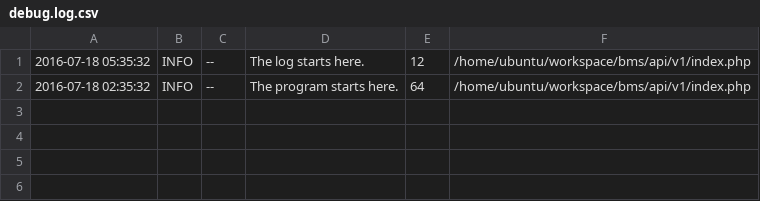
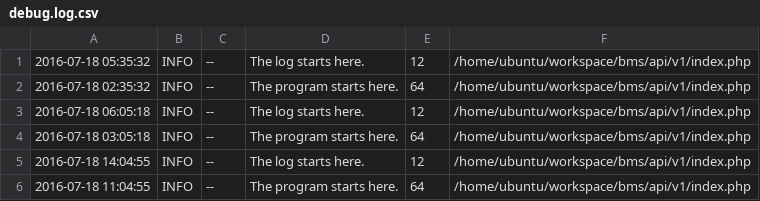
Before and after one commit to joeymetal/restful-sdti, a CSV file: log/debug.log.csv, drawn as a sheet.

```diff
--- a/log/debug.log.csv
+++ b/log/debug.log.csv
@@ -2 +2,5 @@
 "2016-07-18 02:35:32",INFO,--,"The program starts here.",64,/home/ubuntu/workspace/bms/api/v1/index.php
+"2016-07-18 06:05:18",INFO,--,"The log starts here.",12,/home/ubuntu/workspace/bms/api/v1/index.php
+"2016-07-18 03:05:18",INFO,--,"The program starts here.",64,/home/ubuntu/workspace/bms/api/v1/index.php
+"2016-07-18 14:04:55",INFO,--,"The log starts here.",12,/home/ubuntu/workspace/bms/api/v1/index.php
+"2016-07-18 11:04:55",INFO,--,"The program starts here.",64,/home/ubuntu/workspace/bms/api/v1/index.php
```
Also changed, not shown: 1 other file.
